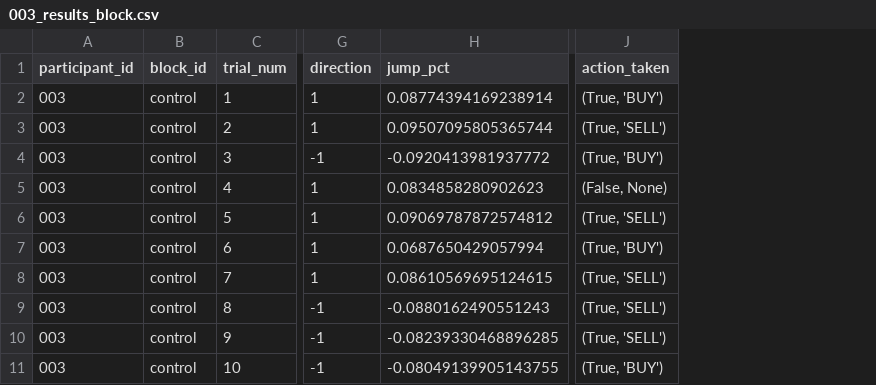
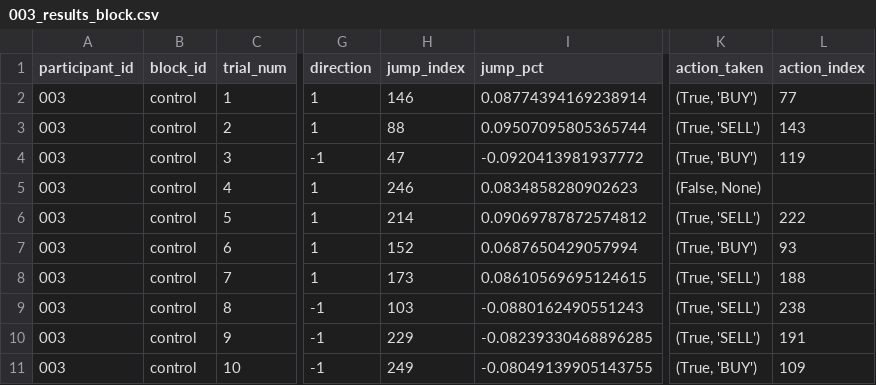
Before and after one commit to maximillianhelles/em3-neuro-fomo, a CSV file: data/behavioral_data/control/003_results_block.csv, drawn as a sheet; only a part is shown, gaps mark what is left out; the diff names each change by its address in the sheet, - before the commit and + after, or states it on an @@ line.

Commit message:
Data now includes jump_index and action_index

```diff
--- a/data/behavioral_data/control/003_results_block.csv
+++ b/data/behavioral_data/control/003_results_block.csv
+column H (jump_index), rows 2-11: 146 | 88 | 47 | 246 | 214 | 152 | 173 | 103 | 229 | 249
+column L (action_index), rows 2-11: 77 | 143 | 119 |  | 222 | 93 | 188 | 238 | 191 | 109
```
Also changed, not shown: data/behavioral_data/control/002_results_block.csv, data/behavioral_data/high/002_results_block.csv, 13 other files.
